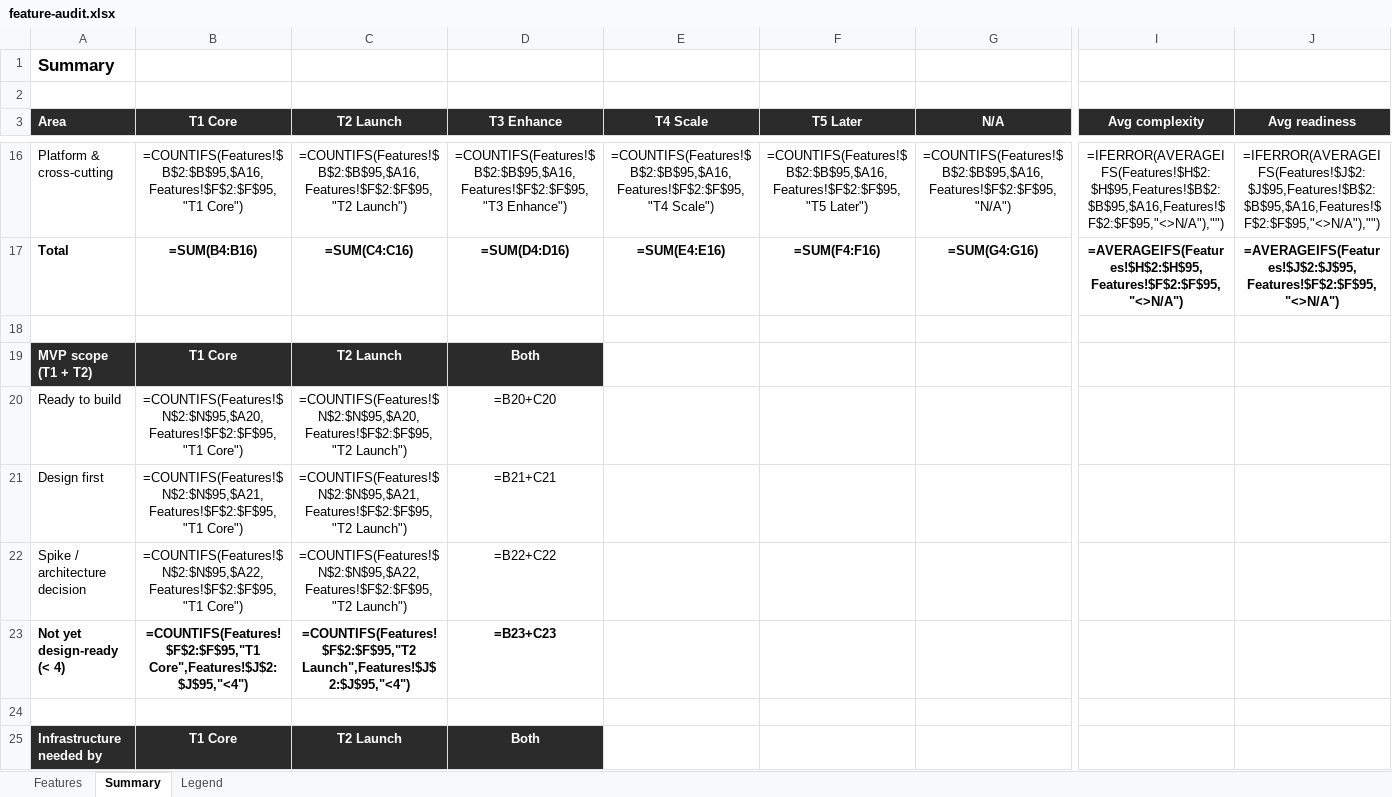
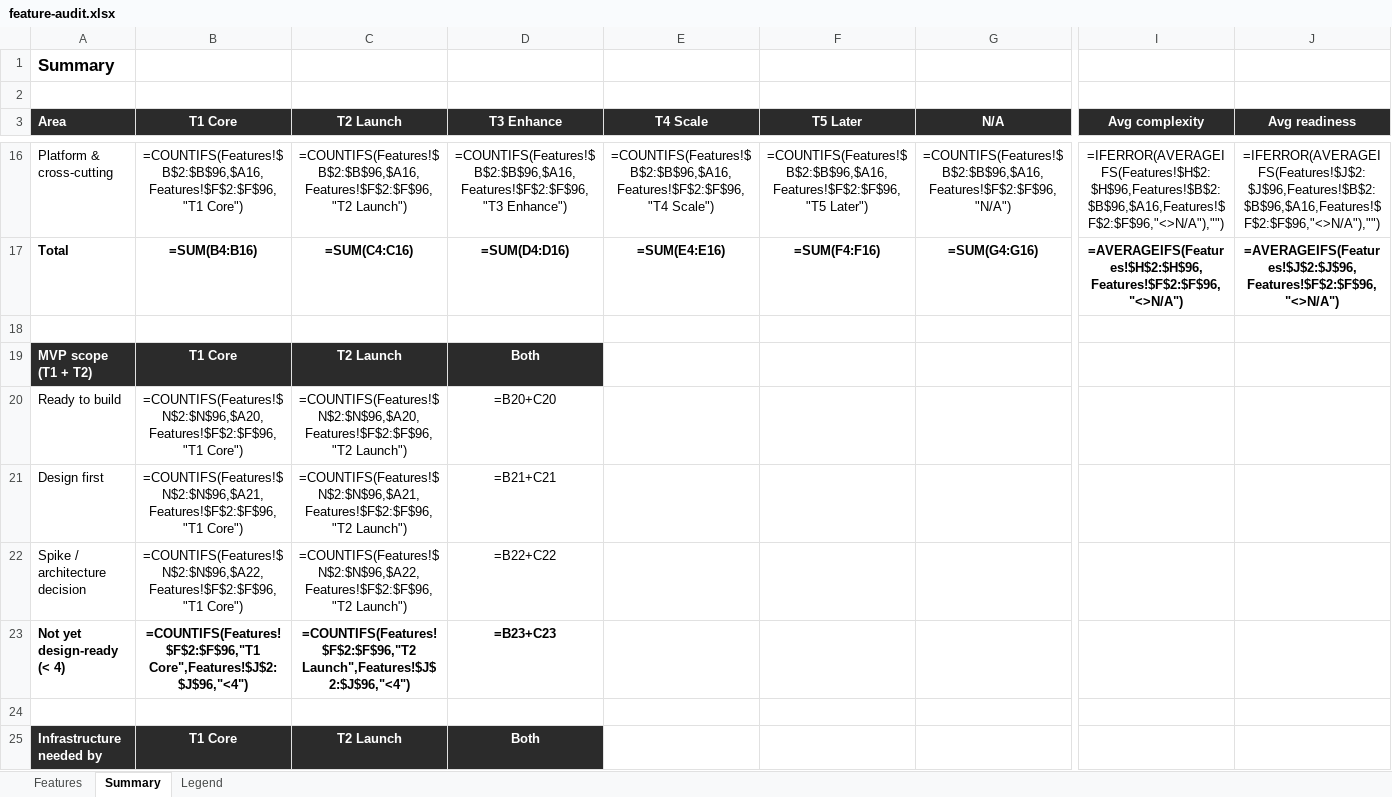
Before and after one commit to building-with-ai-f26/kfl8095-steelman, an Excel workbook: plans/feature-audit.xlsx, sheet Summary, drawn as a sheet; only a part is shown, gaps mark what is left out; values as stored, in another font and other column widths than the file's, no borders; formulas without a stored value are shown as written; the diff covers the shown part only; the diff names each change by its address in the sheet, - before the commit and + after, or states it on an @@ line.

```diff
--- a/plans/feature-audit.xlsx (sheet Summary)
+++ b/plans/feature-audit.xlsx (sheet Summary)
-B16 (T1 Core): =COUNTIFS(Features!$B$2:$B$95,$A16,Features!$F$2:$F$95,"T1 Core")
+B16 (T1 Core): =COUNTIFS(Features!$B$2:$B$96,$A16,Features!$F$2:$F$96,"T1 Core")
-C16 (T2 Launch): =COUNTIFS(Features!$B$2:$B$95,$A16,Features!$F$2:$F$95,"T2 Launch")
+C16 (T2 Launch): =COUNTIFS(Features!$B$2:$B$96,$A16,Features!$F$2:$F$96,"T2 Launch")
-D16 (T3 Enhance): =COUNTIFS(Features!$B$2:$B$95,$A16,Features!$F$2:$F$95,"T3 Enhance")
+D16 (T3 Enhance): =COUNTIFS(Features!$B$2:$B$96,$A16,Features!$F$2:$F$96,"T3 Enhance")
-E16 (T4 Scale): =COUNTIFS(Features!$B$2:$B$95,$A16,Features!$F$2:$F$95,"T4 Scale")
+E16 (T4 Scale): =COUNTIFS(Features!$B$2:$B$96,$A16,Features!$F$2:$F$96,"T4 Scale")
-F16 (T5 Later): =COUNTIFS(Features!$B$2:$B$95,$A16,Features!$F$2:$F$95,"T5 Later")
+F16 (T5 Later): =COUNTIFS(Features!$B$2:$B$96,$A16,Features!$F$2:$F$96,"T5 Later")
-G16 (N/A): =COUNTIFS(Features!$B$2:$B$95,$A16,Features!$F$2:$F$95,"N/A")
+G16 (N/A): =COUNTIFS(Features!$B$2:$B$96,$A16,Features!$F$2:$F$96,"N/A")
-I16 (Avg complexity): =IFERROR(AVERAGEIFS(Features!$H$2:$H$95,Features!$B$2:$B$95,$A16,Features!$F$2:$F$95,"<>N/A"),"")
+I16 (Avg complexity): =IFERROR(AVERAGEIFS(Features!$H$2:$H$96,Features!$B$2:$B$96,$A16,Features!$F$2:$F$96,"<>N/A"),"")
-J16 (Avg readiness): =IFERROR(AVERAGEIFS(Features!$J$2:$J$95,Features!$B$2:$B$95,$A16,Features!$F$2:$F$95,"<>N/A"),"")
+J16 (Avg readiness): =IFERROR(AVERAGEIFS(Features!$J$2:$J$96,Features!$B$2:$B$96,$A16,Features!$F$2:$F$96,"<>N/A"),"")
-I17 (Avg complexity): =AVERAGEIFS(Features!$H$2:$H$95,Features!$F$2:$F$95,"<>N/A")
+I17 (Avg complexity): =AVERAGEIFS(Features!$H$2:$H$96,Features!$F$2:$F$96,"<>N/A")
-J17 (Avg readiness): =AVERAGEIFS(Features!$J$2:$J$95,Features!$F$2:$F$95,"<>N/A")
+J17 (Avg readiness): =AVERAGEIFS(Features!$J$2:$J$96,Features!$F$2:$F$96,"<>N/A")
-B20 (T1 Core): =COUNTIFS(Features!$N$2:$N$95,$A20,Features!$F$2:$F$95,"T1 Core")
+B20 (T1 Core): =COUNTIFS(Features!$N$2:$N$96,$A20,Features!$F$2:$F$96,"T1 Core")
-C20 (T2 Launch): =COUNTIFS(Features!$N$2:$N$95,$A20,Features!$F$2:$F$95,"T2 Launch")
+C20 (T2 Launch): =COUNTIFS(Features!$N$2:$N$96,$A20,Features!$F$2:$F$96,"T2 Launch")
-B21 (T1 Core): =COUNTIFS(Features!$N$2:$N$95,$A21,Features!$F$2:$F$95,"T1 Core")
+B21 (T1 Core): =COUNTIFS(Features!$N$2:$N$96,$A21,Features!$F$2:$F$96,"T1 Core")
-C21 (T2 Launch): =COUNTIFS(Features!$N$2:$N$95,$A21,Features!$F$2:$F$95,"T2 Launch")
+C21 (T2 Launch): =COUNTIFS(Features!$N$2:$N$96,$A21,Features!$F$2:$F$96,"T2 Launch")
-B22 (T1 Core): =COUNTIFS(Features!$N$2:$N$95,$A22,Features!$F$2:$F$95,"T1 Core")
+B22 (T1 Core): =COUNTIFS(Features!$N$2:$N$96,$A22,Features!$F$2:$F$96,"T1 Core")
-C22 (T2 Launch): =COUNTIFS(Features!$N$2:$N$95,$A22,Features!$F$2:$F$95,"T2 Launch")
+C22 (T2 Launch): =COUNTIFS(Features!$N$2:$N$96,$A22,Features!$F$2:$F$96,"T2 Launch")
-B23 (T1 Core): =COUNTIFS(Features!$F$2:$F$95,"T1 Core",Features!$J$2:$J$95,"<4")
+B23 (T1 Core): =COUNTIFS(Features!$F$2:$F$96,"T1 Core",Features!$J$2:$J$96,"<4")
-C23 (T2 Launch): =COUNTIFS(Features!$F$2:$F$95,"T2 Launch",Features!$J$2:$J$95,"<4")
+C23 (T2 Launch): =COUNTIFS(Features!$F$2:$F$96,"T2 Launch",Features!$J$2:$J$96,"<4")
```
Also changed, not shown: 120 edited cells elsewhere in this sheet, sheet Features, 26 other files.
